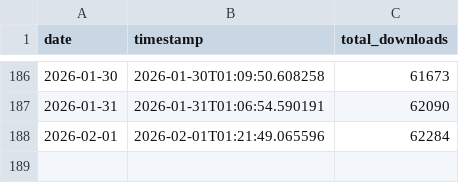
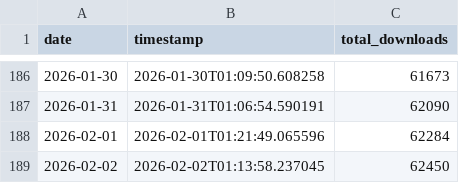
Before and after one commit to Savio-Sou/nargo_download_tracker, a CSV file: daily_totals.csv, drawn as a sheet; only a part is shown, gaps mark what is left out.

```diff
--- a/daily_totals.csv
+++ b/daily_totals.csv
@@ -188 +188,2 @@ date,timestamp,total_downloads
 2026-02-01,2026-02-01T01:21:49.065596,62284
+2026-02-02,2026-02-02T01:13:58.237045,62450
```
Also changed, not shown: 4 other files.
